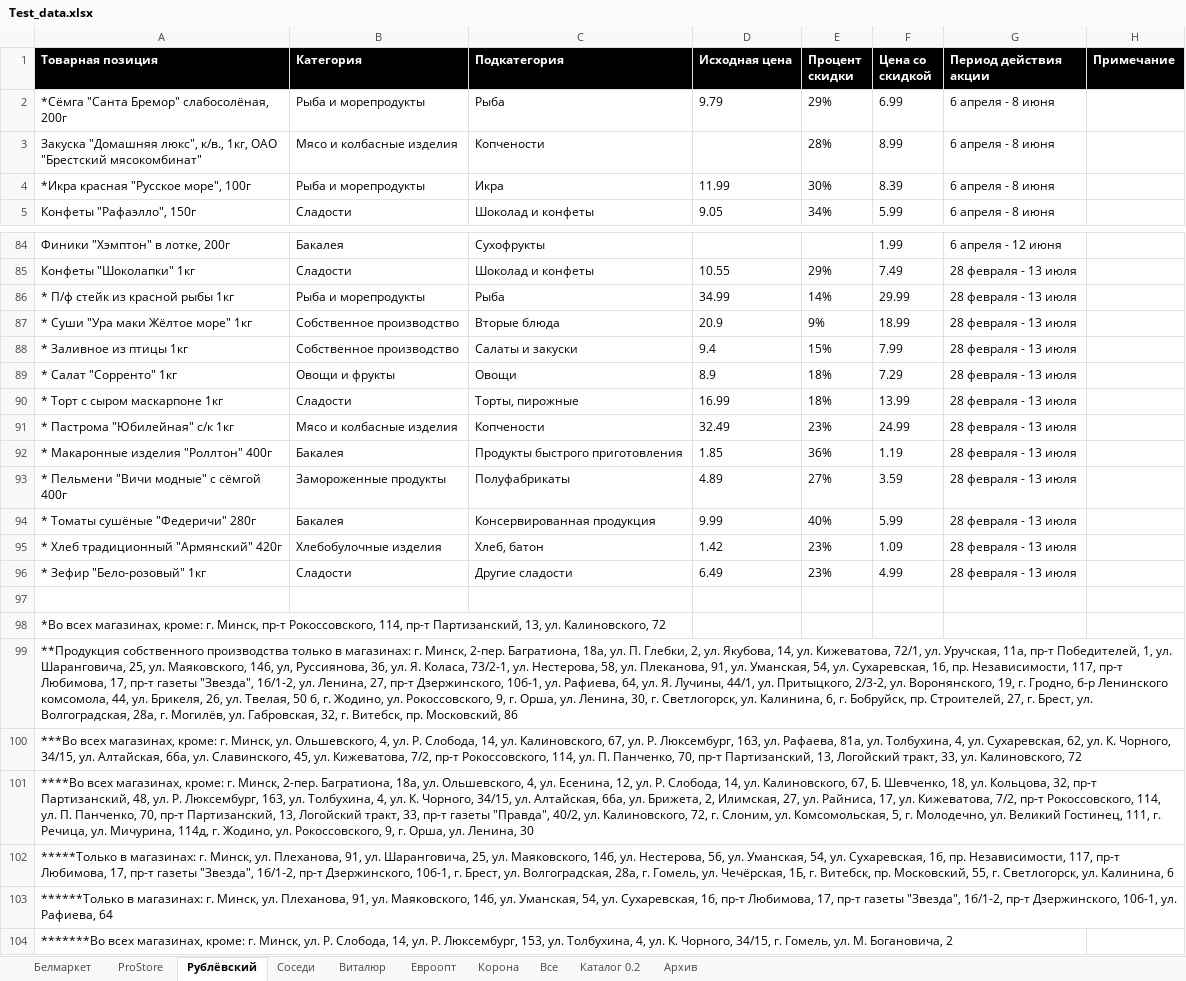
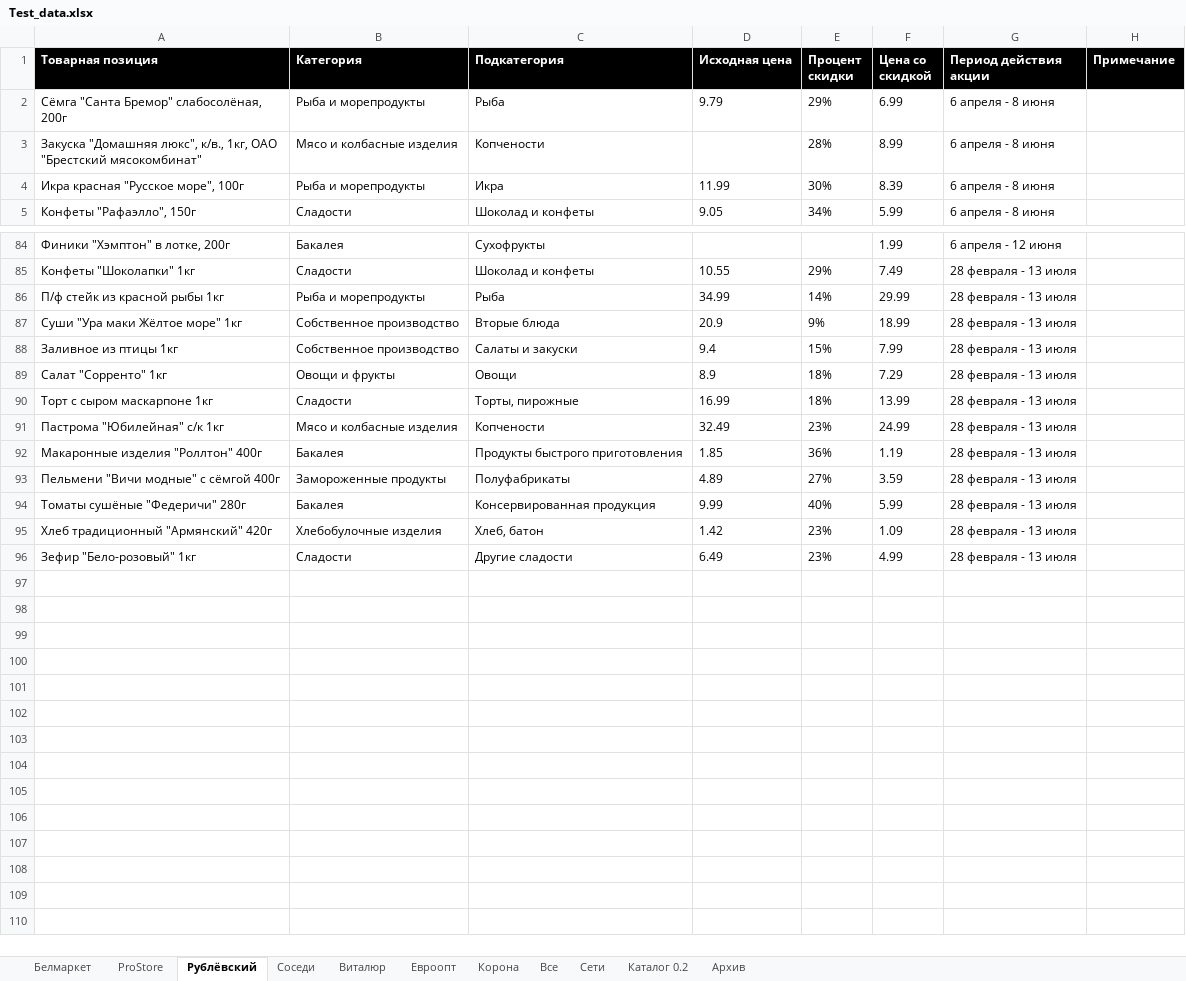
Before and after one commit to VadimMustyatsa/naakcii, an Excel workbook: api/src/main/resources/Test_data.xlsx, sheet Рублёвский, drawn as a sheet; only a part is shown, gaps mark what is left out; values as stored, in another font and other column widths than the file's, no borders; the diff covers the shown part only; the diff names each change by its address in the sheet, - before the commit and + after, or states it on an @@ line.

```diff
--- a/api/src/main/resources/Test_data.xlsx (sheet Рублёвский)
+++ b/api/src/main/resources/Test_data.xlsx (sheet Рублёвский)
+sheet tab: Сети
-A2 (Товарная позиция): *Сёмга "Санта Бремор" слабосолёная, 200г
+A2 (Товарная позиция): Сёмга "Санта Бремор" слабосолёная, 200г
-A4 (Товарная позиция): *Икра красная "Русское море", 100г
+A4 (Товарная позиция): Икра красная "Русское море", 100г
-A86 (Товарная позиция): * П/ф стейк из красной рыбы 1кг
+A86 (Товарная позиция): П/ф стейк из красной рыбы 1кг
-A87 (Товарная позиция): * Суши "Ура маки Жёлтое море" 1кг
+A87 (Товарная позиция): Суши "Ура маки Жёлтое море" 1кг
-A88 (Товарная позиция): * Заливное из птицы 1кг
+A88 (Товарная позиция): Заливное из птицы 1кг
-A89 (Товарная позиция): * Салат "Сорренто" 1кг
+A89 (Товарная позиция): Салат "Сорренто" 1кг
-A90 (Товарная позиция): * Торт с сыром маскарпоне 1кг
+A90 (Товарная позиция): Торт с сыром маскарпоне 1кг
-A91 (Товарная позиция): * Пастрома "Юбилейная" с/к 1кг
+A91 (Товарная позиция): Пастрома "Юбилейная" с/к 1кг
-A92 (Товарная позиция): * Макаронные изделия "Роллтон" 400г
+A92 (Товарная позиция): Макаронные изделия "Роллтон" 400г
-A93 (Товарная позиция): * Пельмени "Вичи модные" с сёмгой 400г
+A93 (Товарная позиция): Пельмени "Вичи модные" с сёмгой 400г
-A94 (Товарная позиция): * Томаты сушёные "Федеричи" 280г
+A94 (Товарная позиция): Томаты сушёные "Федеричи" 280г
-A95 (Товарная позиция): * Хлеб традиционный "Армянский" 420г
+A95 (Товарная позиция): Хлеб традиционный "Армянский" 420г
-A96 (Товарная позиция): * Зефир "Бело-розовый" 1кг
+A96 (Товарная позиция): Зефир "Бело-розовый" 1кг
-row 97: (empty)
-row 98: *Во всех магазинах, кроме: г. Минск, пр-т Рокоссовского, 114, пр-т Партизанский, 13, ул. Калиновского, 72
-row 99: **Продукция собственного производства только в магазинах: г. Минск, 2-пер. Багратиона, 18а, ул. П. Глебки, 2, ул. Якубова, 14, ул. Кижеватова, 72/1, ул. Уручская, 11а, пр-т Победителей, 1, ул. Шаранговича, 25, ул. Маяковского, 146, ул, Руссиянова, 36, ул. Я. Коласа, 73/2-1, ул. Нестерова, 58, ул. Плеканова, 91, ул. Уманская, 54, ул. Сухаревская, 16, пр. Независимости, 117, пр-т Любимова, 17, пр-т газеты "Звезда", 1б/1-2, ул. Ленина, 27, пр-т Дзержинского, 10б-1, ул. Рафиева, 64, ул. Я. Лучины, 44/1, ул. Притыцкого, 2/3-2, ул. Воронянского, 19, г. Гродно, б-р Ленинского комсомола, 44, ул. Брикеля, 26, ул. Твелая, 50 б, г. Жодино, ул. Рокоссовского, 9, г. Орша, ул. Ленина, 30, г. Светлогорск, ул. Калинина, 6, г. Бобруйск, пр. Строителей, 27, г. Брест, ул. Волгоградская, 28а, г. Могилёв, ул. Габровская, 32, г. Витебск, пр. Московский, 86
-row 100: ***Во всех магазинах, кроме: г. Минск, ул. Ольшевского, 4, ул. Р. Слобода, 14, ул. Калиновского, 67, ул. Р. Люксембург, 163, ул. Рафаева, 81а, ул. Толбухина, 4, ул. Сухаревская, 62, ул. К. Чорного, 34/15, ул. Алтайская, 66а, ул. Славинского, 45, ул. Кижеватова, 7/2, пр-т Рокоссовского, 114, ул. П. Панченко, 70, пр-т Партизанский, 13, Логойский тракт, 33, ул. Калиновского, 72
-row 101: ****Во всех магазинах, кроме: г. Минск, 2-пер. Багратиона, 18а, ул. Ольшевского, 4, ул. Есенина, 12, ул. Р. Слобода, 14, ул. Калиновского, 67, Б. Шевченко, 18, ул. Кольцова, 32, пр-т Партизанский, 48, ул. Р. Люксембург, 163, ул. Толбухина, 4, ул. К. Чорного, 34/15, ул. Алтайская, 66а, ул. Брижета, 2, Илимская, 27, ул. Райниса, 17, ул. Кижеватова, 7/2, пр-т Рокоссовского, 114, ул. П. Панченко, 70, пр-т Партизанский, 13, Логойский тракт, 33, пр-т газеты "Правда", 40/2, ул. Калиновского, 72, г. Слоним, ул. Комсомольская, 5, г. Молодечно, ул. Великий Гостинец, 111, г. Речица, ул. Мичурина, 114д, г. Жодино, ул. Рокоссовского, 9, г. Орша, ул. Ленина, 30
-row 102: *****Только в магазинах: г. Минск, ул. Плеханова, 91, ул. Шаранговича, 25, ул. Маяковского, 14б, ул. Нестерова, 56, ул. Уманская, 54, ул. Сухаревская, 1б, пр. Независимости, 117, пр-т Любимова, 17, пр-т газеты "Звезда", 1б/1-2, пр-т Дзержинского, 10б-1, г. Брест, ул. Волгоградская, 28а, г. Гомель, ул. Чечёрская, 1Б, г. Витебск, пр. Московский, 55, г. Светлогорск, ул. Калинина, 6
-row 103: ******Только в магазинах: г. Минск, ул. Плеханова, 91, ул. Маяковского, 14б, ул. Уманская, 54, ул. Сухаревская, 1б, пр-т Любимова, 17, пр-т газеты "Звезда", 1б/1-2, пр-т Дзержинского, 10б-1, ул. Рафиева, 64
-row 104: *******Во всех магазинах, кроме: г. Минск, ул. Р. Слобода, 14, ул. Р. Люксембург, 153, ул. Толбухина, 4, ул. К. Чорного, 34/15, г. Гомель, ул. М. Богановича, 2
```
Also changed, not shown: 19 edited cells elsewhere in this sheet, sheet Соседи, sheet ProStore, 9 other files.
